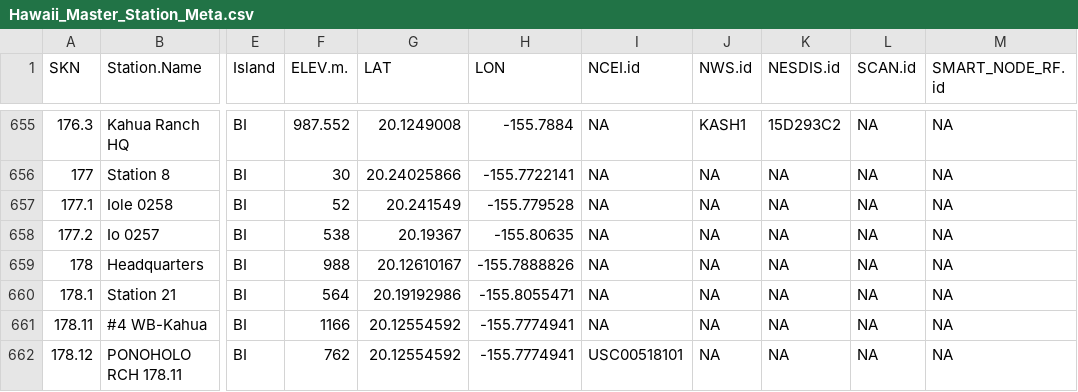
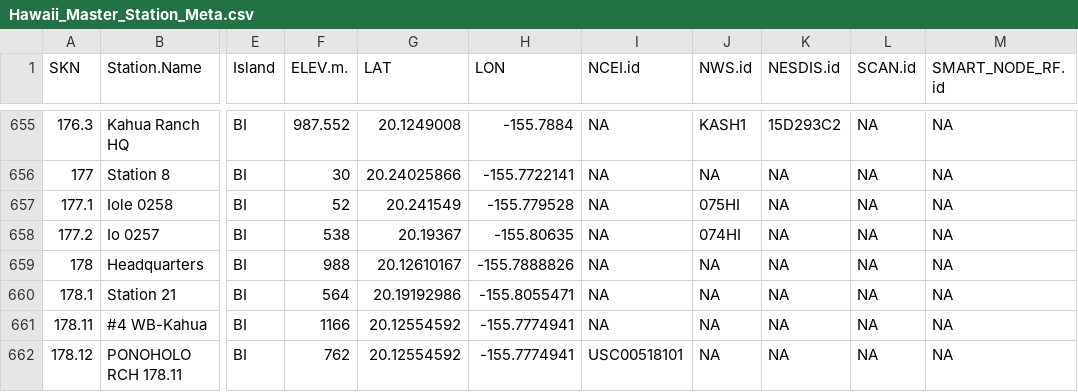
Before and after one commit to ikewai/hawaii_wx_station_mgmt_container, a CSV file: Hawaii_Master_Station_Meta.csv, drawn as a sheet; only a part is shown, gaps mark what is left out; the diff names each change by its address in the sheet, - before the commit and + after, or states it on an @@ line.

Commit message:
Update NWS.id for 0257_Io and 0258_Iole

```diff
--- a/Hawaii_Master_Station_Meta.csv
+++ b/Hawaii_Master_Station_Meta.csv
-J657 (NWS.id): NA
+J657 (NWS.id): 075HI
-J658 (NWS.id): NA
+J658 (NWS.id): 074HI
```
